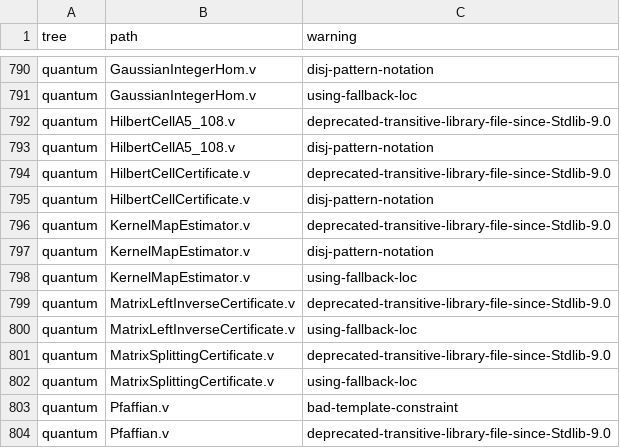
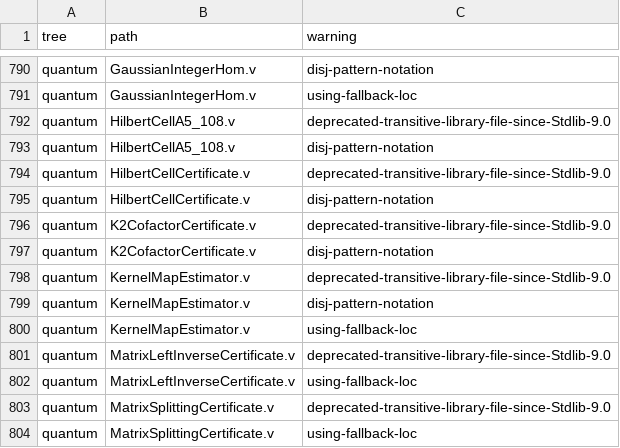
Before and after one commit to Oichkatzelesfrettschen/gororoba-math, a TSV file: ci/rocq-warnings/allowed.tsv, drawn as a sheet; only a part is shown, gaps mark what is left out; the shorter side is filled out with more unchanged rows.

Commit message:
rocq: cofactor certificate checker over a monomial trie
check_cofactor accumulates every monomial product of u q(G) and of the
cofactor terms into a trie keyed by an injective code of the monomial
and tests that every coefficient sum vanishes modulo p. Its soundness
theorem puts q(G) in the local ideal of J ++ m_products n G d for every
integer p, and Print Assumptions is closed; a one-variable cell over F_7
is accepted and four single-entry mutants are rejected.

```diff
--- a/ci/rocq-warnings/allowed.tsv
+++ b/ci/rocq-warnings/allowed.tsv
@@ -795,2 +795,4 @@ quantum	HilbertCellCertificate.v	deprecated-transitive-library-file-since-Stdlib
 quantum	HilbertCellCertificate.v	disj-pattern-notation
+quantum	K2CofactorCertificate.v	deprecated-transitive-library-file-since-Stdlib-9.0
+quantum	K2CofactorCertificate.v	disj-pattern-notation
 quantum	KernelMapEstimator.v	deprecated-transitive-library-file-since-Stdlib-9.0
```
Also changed, not shown: 2 other files.
